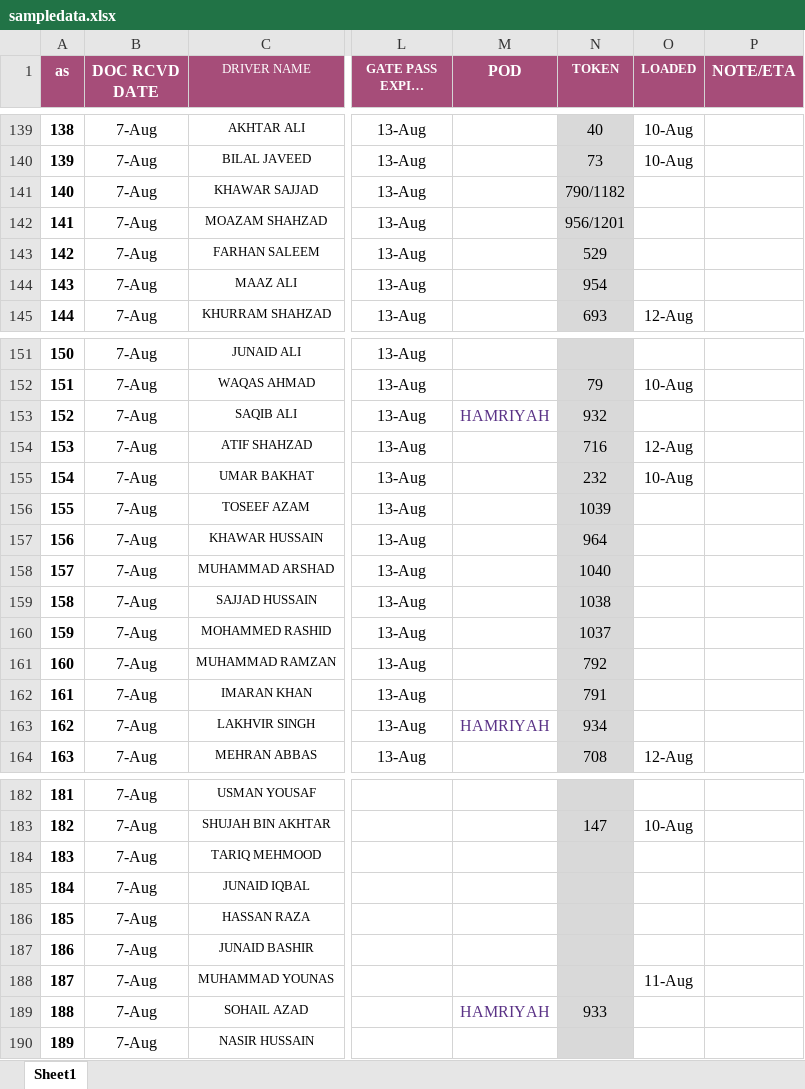
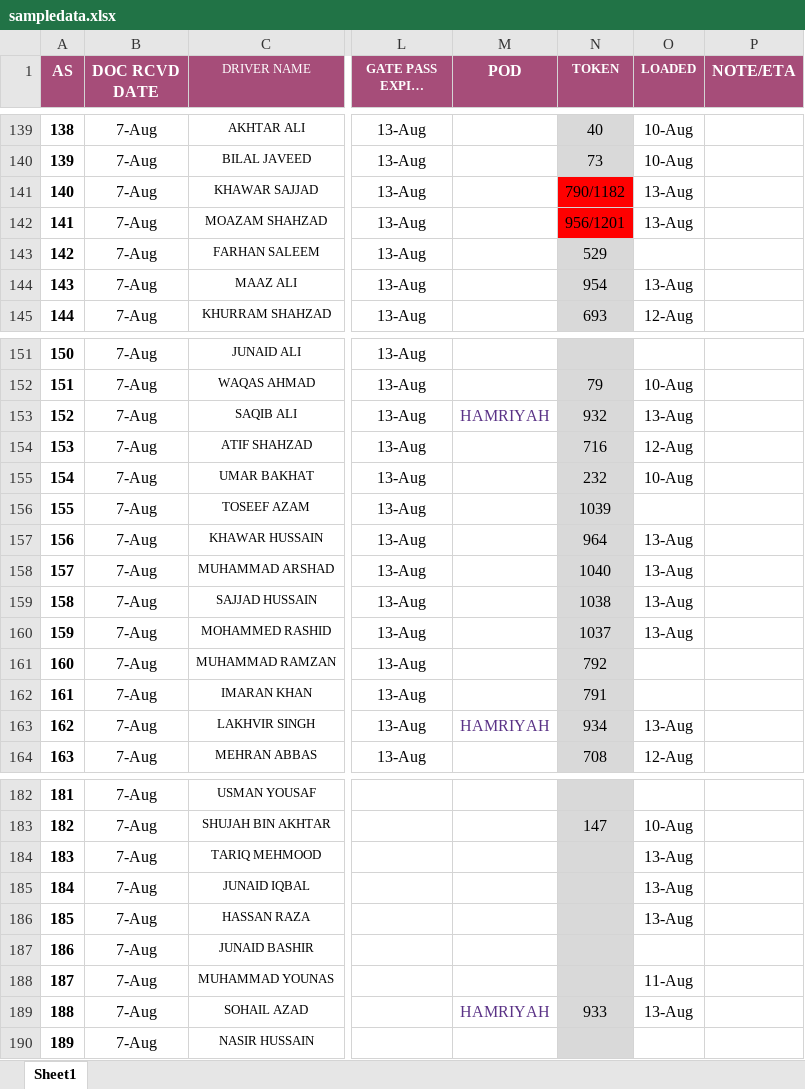
Before and after one commit to connectharundas/global-pacific-truck-search, an Excel workbook: data/sampledata.xlsx, sheet Sheet1, drawn as a sheet; only a part is shown, gaps mark what is left out; long unchanged cells end in …; values as stored, in another font and other column widths than the file's, no borders; the diff covers the shown part only; the diff names each change by its address in the sheet, - before the commit and + after, or states it on an @@ line.

```diff
--- a/data/sampledata.xlsx (sheet Sheet1)
+++ b/data/sampledata.xlsx (sheet Sheet1)
@@ column A (AS) renumbered in row 1 @@
-N141:N142 fill: #D9D9D9
+N141:N142 fill: #FF0000
-O141:O142 (LOADED): (empty)
+O141:O142 (LOADED): 13-Aug
-O144 (LOADED): (empty)
+O144 (LOADED): 13-Aug
-O153 (LOADED): (empty)
+O153 (LOADED): 13-Aug
-O157:O160 (LOADED): (empty)
+O157:O160 (LOADED): 13-Aug
-O163 (LOADED): (empty)
+O163 (LOADED): 13-Aug
-O184:O186 (LOADED): (empty)
+O184:O186 (LOADED): 13-Aug
-O189 (LOADED): (empty)
+O189 (LOADED): 13-Aug
```
Also changed, not shown: 5 added rows, 109 edited cells and cell formats elsewhere in this sheet, 1 other file.
